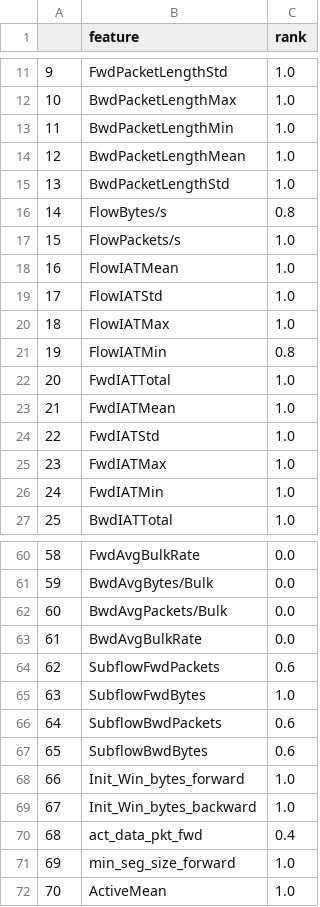
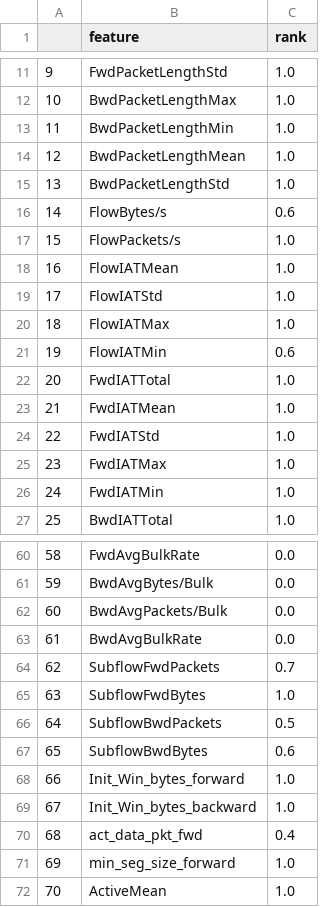
Before and after one commit to alexandrasklokin/CSI5388-Group-4-Project, a CSV file: ranking/CSE_CIC_IDS2018/ddos_portmap_2018_VarianceThreshold.csv, drawn as a sheet; only a part is shown, gaps mark what is left out; the diff covers the shown part only.

```diff
--- a/ranking/CSE_CIC_IDS2018/ddos_portmap_2018_VarianceThreshold.csv
+++ b/ranking/CSE_CIC_IDS2018/ddos_portmap_2018_VarianceThreshold.csv
@@ -15,3 +15,3 @@
 13,BwdPacketLengthStd,1.0
-14,FlowBytes/s,0.8
+14,FlowBytes/s,0.6
 15,FlowPackets/s,1.0
@@ -20,3 +20,3 @@
 18,FlowIATMax,1.0
-19,FlowIATMin,0.8
+19,FlowIATMin,0.6
 20,FwdIATTotal,1.0
@@ -63,5 +63,5 @@
 61,BwdAvgBulkRate,0.0
-62,SubflowFwdPackets,0.6
+62,SubflowFwdPackets,0.7
 63,SubflowFwdBytes,1.0
-64,SubflowBwdPackets,0.6
+64,SubflowBwdPackets,0.5
 65,SubflowBwdBytes,0.6
```
Also changed, not shown: 9 edited cells elsewhere in this file, 6 other files.
